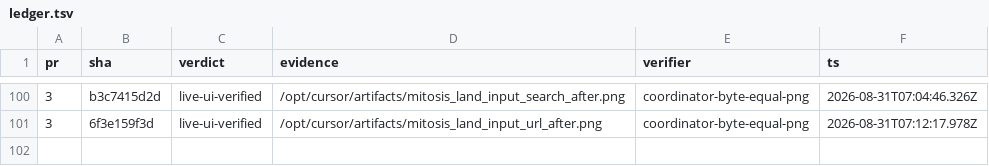
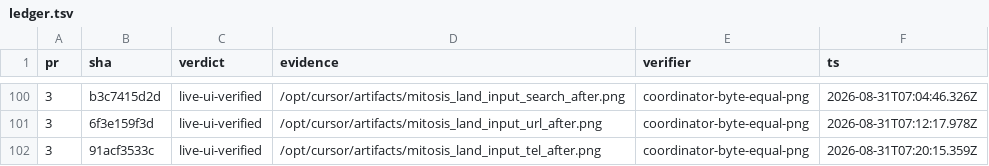
Before and after one commit to kroofy/porsche-design-system, a TSV file: .audit/orchestrate/stencil-to-mitosis/ledger.tsv, drawn as a sheet; only a part is shown, gaps mark what is left out; the diff names each change by its address in the sheet, - before the commit and + after, or states it on an @@ line.

```diff
--- a/.audit/orchestrate/stencil-to-mitosis/ledger.tsv
+++ b/.audit/orchestrate/stencil-to-mitosis/ledger.tsv
+row 102: 3 | 91acf3533c | live-ui-verified | /opt/cursor/artifacts/mitosis_land_input_tel_after.png | coordinator-byte-equal-png | 2026-08-31T07:20:15.359Z
```
Also changed, not shown: .audit/orchestrate/stencil-to-mitosis/decisions.tsv, .audit/orchestrate/stencil-to-mitosis/units.tsv, 2 other files.
